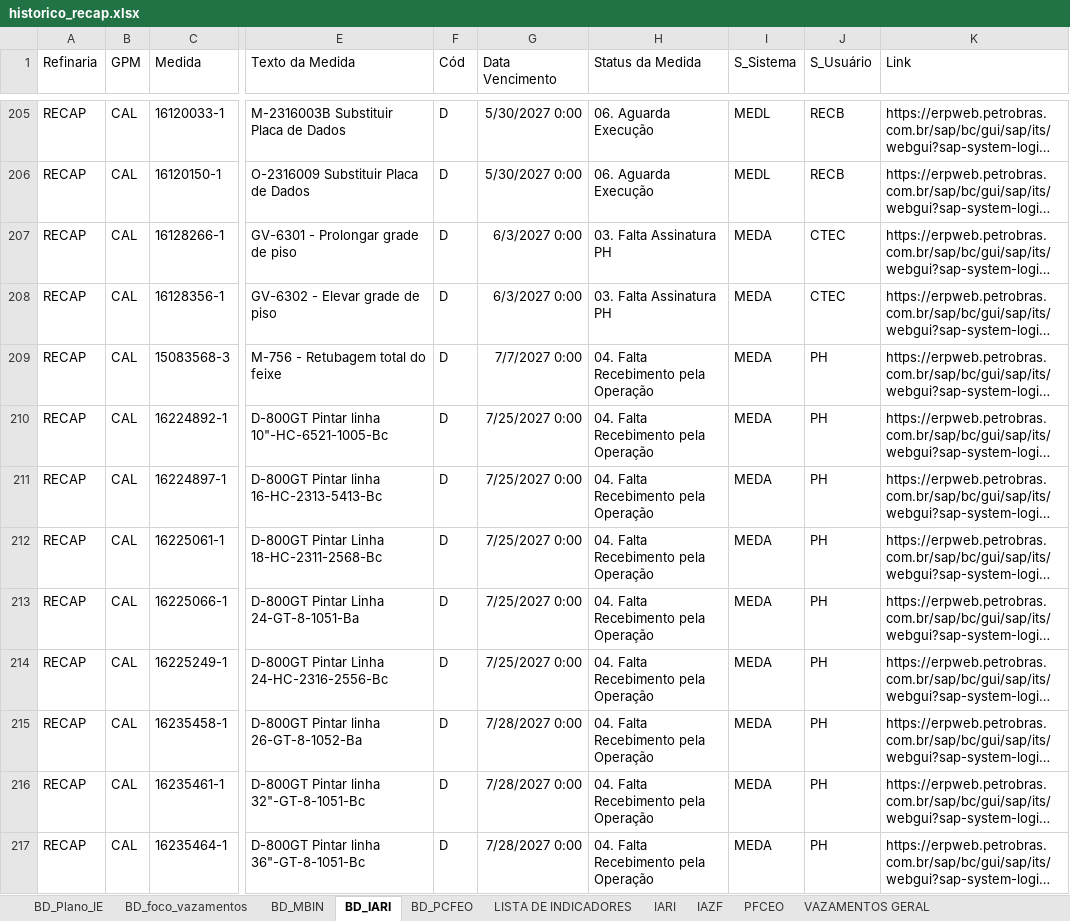
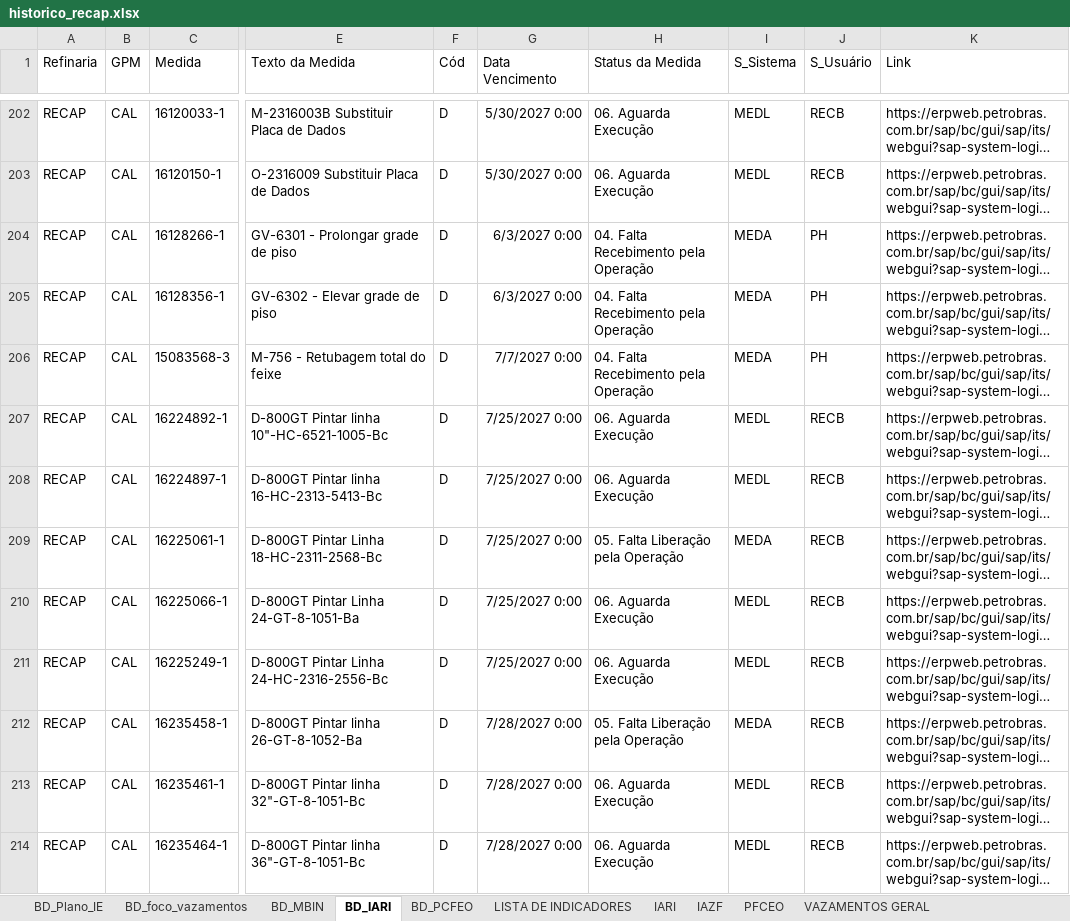
Before and after one commit to pedroklauber/Indicadores-C3, an Excel workbook: historico_recap.xlsx, sheet BD_IARI, drawn as a sheet; only a part is shown, gaps mark what is left out; long unchanged cells end in …; values as stored, in another font and other column widths than the file's, no borders; table styles not drawn; addresses are those after the commit; the diff covers the shown part only; the diff names each change by its address in the sheet, - before the commit and + after, or states it on an @@ line.

```diff
--- a/historico_recap.xlsx (sheet BD_IARI)
+++ b/historico_recap.xlsx (sheet BD_IARI)
-H204:H205 (Status da Medida): 03. Falta Assinatura PH
+H204:H205 (Status da Medida): 04. Falta Recebimento pela Operação
-J204:J205 (S_Usuário): CTEC
+J204:J205 (S_Usuário): PH
-H207:H208 (Status da Medida): 04. Falta Recebimento pela Operação
+H207:H208 (Status da Medida): 06. Aguarda Execução
-I207:I208 (S_Sistema): MEDA
+I207:I208 (S_Sistema): MEDL
-J207:J214 (S_Usuário): PH
+J207:J214 (S_Usuário): RECB
-H209 (Status da Medida): 04. Falta Recebimento pela Operação
+H209 (Status da Medida): 05. Falta Liberação pela Operação
-H210:H211 (Status da Medida): 04. Falta Recebimento pela Operação
+H210:H211 (Status da Medida): 06. Aguarda Execução
-I210:I211 (S_Sistema): MEDA
+I210:I211 (S_Sistema): MEDL
-H212 (Status da Medida): 04. Falta Recebimento pela Operação
+H212 (Status da Medida): 05. Falta Liberação pela Operação
-H213:H214 (Status da Medida): 04. Falta Recebimento pela Operação
+H213:H214 (Status da Medida): 06. Aguarda Execução
-I213:I214 (S_Sistema): MEDA
+I213:I214 (S_Sistema): MEDL
```
Also changed, not shown: 8 added rows, 7 removed rows and 46 edited cells elsewhere in this sheet, sheet BD_foco_vazamentos, sheet BD_PCFEO, sheet VAZAMENTOS GERAL, sheet VAZAMENTOS VC, sheet PFCEO, sheet REALIZACAO SEMANAL, 3 more sheets.
